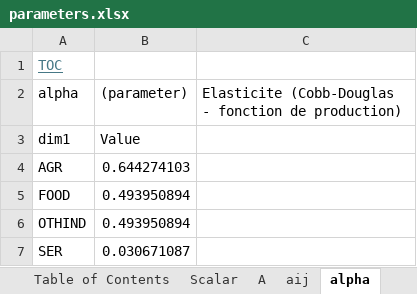
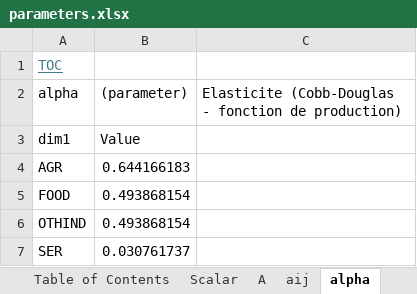
Before and after one commit to ramaharo/EXTER-MADA, an Excel workbook: output/parameters.xlsx, sheet alpha, drawn as a sheet; values as stored, in another font and other column widths than the file's, no borders; the diff names each change by its address in the sheet, - before the commit and + after, or states it on an @@ line.

```diff
--- a/output/parameters.xlsx (sheet alpha)
+++ b/output/parameters.xlsx (sheet alpha)
-B4 ((parameter)): 0.644274103
+B4 ((parameter)): 0.644166183
-B5:B6 ((parameter)): 0.493950894
+B5:B6 ((parameter)): 0.493868154
-B7 ((parameter)): 0.030671087
+B7 ((parameter)): 0.030761737
```
Also changed, not shown: sheet Table of Contents, sheet aij, sheet Scalar, sheet A, sheet rho_E, sheet lambda_TRA, 3 more sheets, data/Exter-Mada.xlsx, output/resultats.xlsx, 12 other files.
